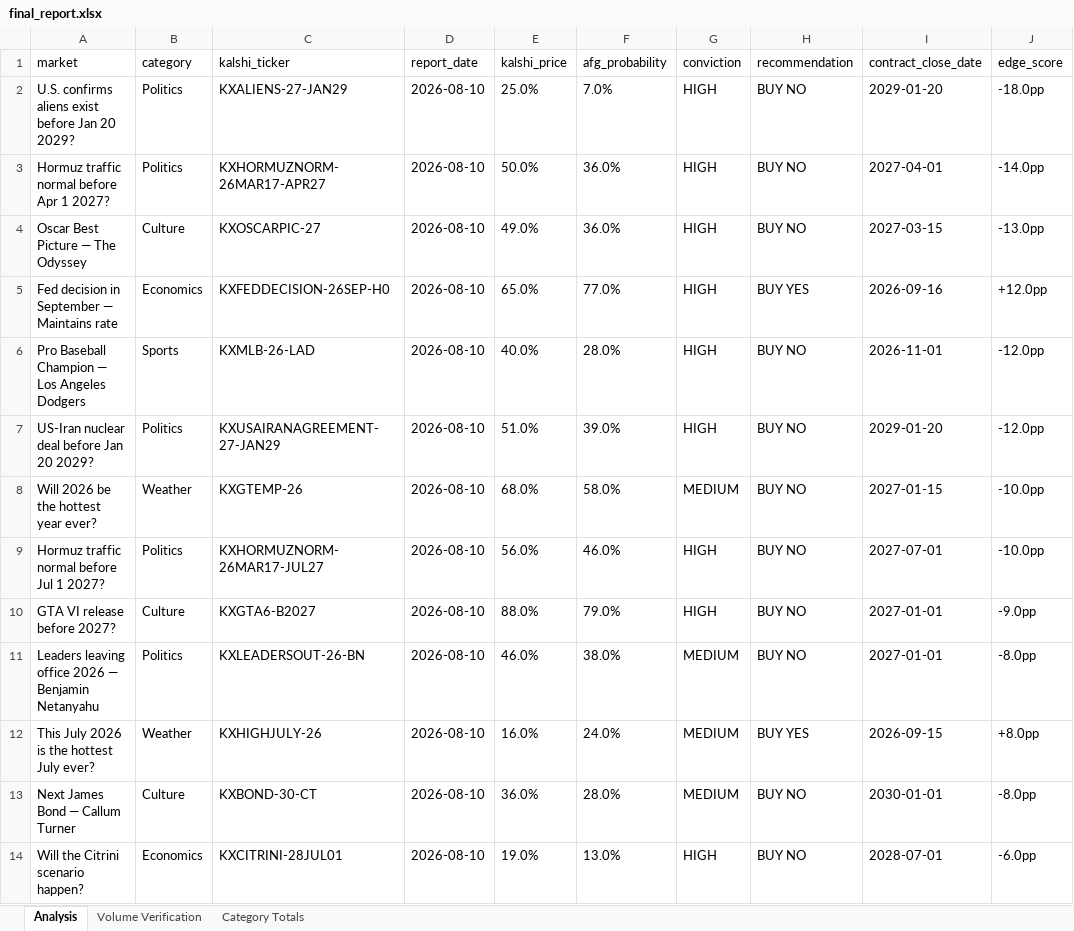
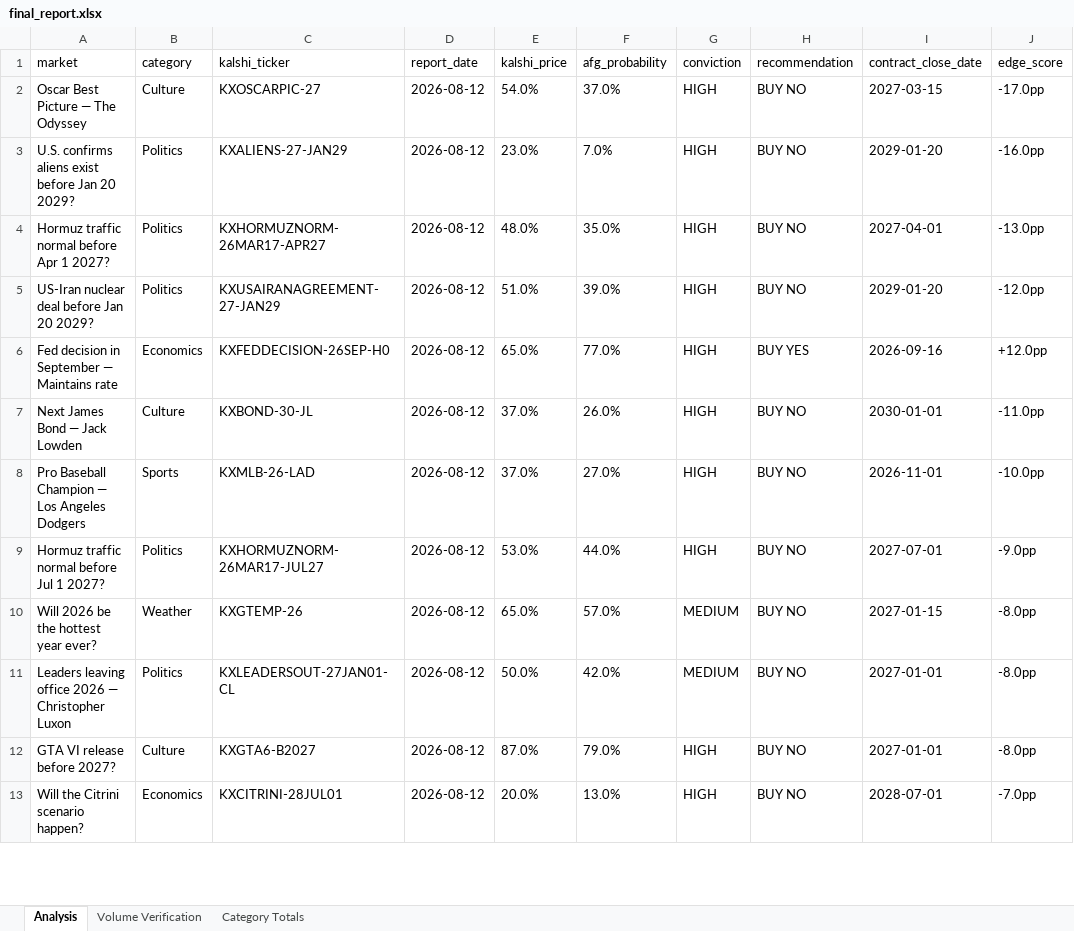
Before and after one commit to scowlfaceq02/afg-scorecard, an Excel workbook: data/final_report.xlsx, sheet Analysis, drawn as a sheet; only a part is shown; values as stored, in another font and other column widths than the file's, no borders; removed rows and columns are numbered as before the commit, all else as after; the diff covers the shown part only; the diff names each change by its address in the sheet, - before the commit and + after, or states it on an @@ line.

```diff
--- a/data/final_report.xlsx (sheet Analysis)
+++ b/data/final_report.xlsx (sheet Analysis)
+row 2: Oscar Best Picture — The Odyssey | Culture | KXOSCARPIC-27 | 2026-08-12 | 54.0% | 37.0% | HIGH | BUY NO | 2027-03-15 | -17.0pp
-D3:D4 (report_date): 2026-08-10
+D3:D4 (report_date): 2026-08-12
-E3 (kalshi_price): 25.0%
+E3 (kalshi_price): 23.0%
-J3 (edge_score): -18.0pp
+J3 (edge_score): -16.0pp
-E4 (kalshi_price): 50.0%
+E4 (kalshi_price): 48.0%
-F4 (afg_probability): 36.0%
+F4 (afg_probability): 35.0%
-J4 (edge_score): -14.0pp
+J4 (edge_score): -13.0pp
-row 4: Oscar Best Picture — The Odyssey | Culture | KXOSCARPIC-27 | 2026-08-10 | 49.0% | 36.0% | HIGH | BUY NO | 2027-03-15 | -13.0pp
+row 5: US-Iran nuclear deal before Jan 20 2029? | Politics | KXUSAIRANAGREEMENT-27-JAN29 | 2026-08-12 | 51.0% | 39.0% | HIGH | BUY NO | 2029-01-20 | -12.0pp
-D6 (report_date): 2026-08-10
+D6 (report_date): 2026-08-12
+row 7: Next James Bond — Jack Lowden | Culture | KXBOND-30-JL | 2026-08-12 | 37.0% | 26.0% | HIGH | BUY NO | 2030-01-01 | -11.0pp
-D8 (report_date): 2026-08-10
+D8 (report_date): 2026-08-12
-E8 (kalshi_price): 40.0%
+E8 (kalshi_price): 37.0%
-F8 (afg_probability): 28.0%
+F8 (afg_probability): 27.0%
-J8 (edge_score): -12.0pp
+J8 (edge_score): -10.0pp
-row 7: US-Iran nuclear deal before Jan 20 2029? | Politics | KXUSAIRANAGREEMENT-27-JAN29 | 2026-08-10 | 51.0% | 39.0% | HIGH | BUY NO | 2029-01-20 | -12.0pp
-row 8: Will 2026 be the hottest year ever? | Weather | KXGTEMP-26 | 2026-08-10 | 68.0% | 58.0% | MEDIUM | BUY NO | 2027-01-15 | -10.0pp
-D9 (report_date): 2026-08-10
+D9 (report_date): 2026-08-12
-E9 (kalshi_price): 56.0%
+E9 (kalshi_price): 53.0%
-F9 (afg_probability): 46.0%
+F9 (afg_probability): 44.0%
-J9 (edge_score): -10.0pp
+J9 (edge_score): -9.0pp
+row 10: Will 2026 be the hottest year ever? | Weather | KXGTEMP-26 | 2026-08-12 | 65.0% | 57.0% | MEDIUM | BUY NO | 2027-01-15 | -8.0pp
+row 11: Leaders leaving office 2026 — Christopher Luxon | Politics | KXLEADERSOUT-27JAN01-CL | 2026-08-12 | 50.0% | 42.0% | MEDIUM | BUY NO | 2027-01-01 | -8.0pp
-D12 (report_date): 2026-08-10
+D12 (report_date): 2026-08-12
-E12 (kalshi_price): 88.0%
+E12 (kalshi_price): 87.0%
-J12 (edge_score): -9.0pp
+J12 (edge_score): -8.0pp
-row 11: Leaders leaving office 2026 — Benjamin Netanyahu | Politics | KXLEADERSOUT-26-BN | 2026-08-10 | 46.0% | 38.0% | MEDIUM | BUY NO | 2027-01-01 | -8.0pp
-row 12: This July 2026 is the hottest July ever? | Weather | KXHIGHJULY-26 | 2026-08-10 | 16.0% | 24.0% | MEDIUM | BUY YES | 2026-09-15 | +8.0pp
-row 13: Next James Bond — Callum Turner | Culture | KXBOND-30-CT | 2026-08-10 | 36.0% | 28.0% | MEDIUM | BUY NO | 2030-01-01 | -8.0pp
-D13 (report_date): 2026-08-10
+D13 (report_date): 2026-08-12
-E13 (kalshi_price): 19.0%
+E13 (kalshi_price): 20.0%
-J13 (edge_score): -6.0pp
+J13 (edge_score): -7.0pp
```
Also changed, not shown: 6 added rows, 5 removed rows and 15 edited cells elsewhere in this sheet, 15 other files.
